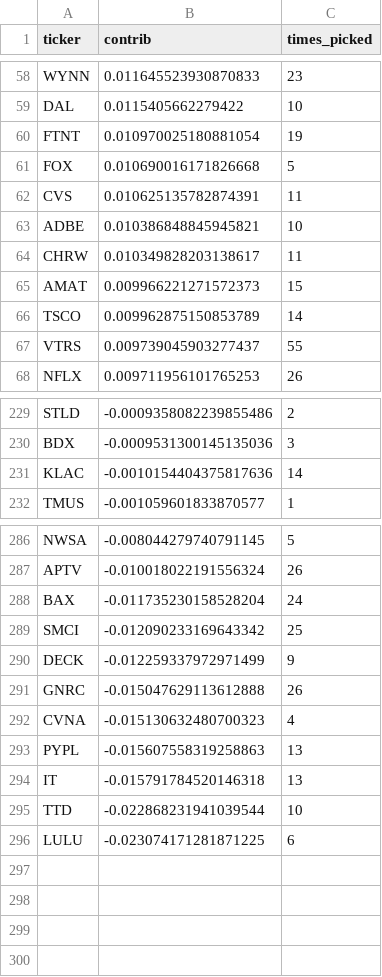
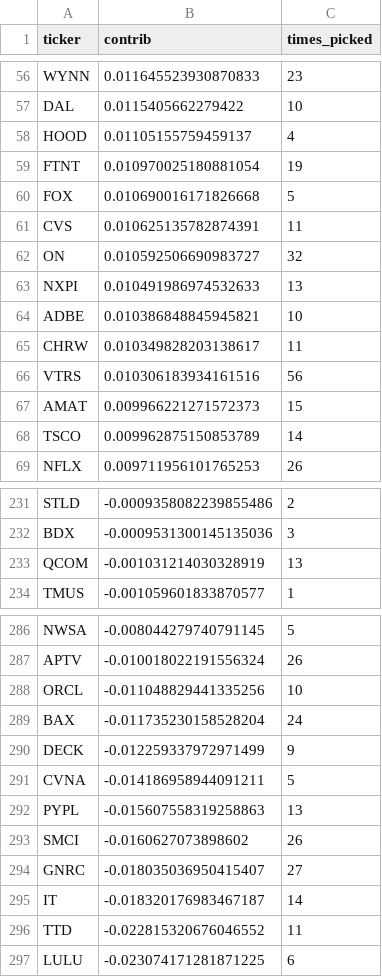
Before and after one commit to kienta1999/ml-stock-forward-return, a CSV file: reports/diagnostics_attribution.csv, drawn as a sheet; only a part is shown, gaps mark what is left out; the diff covers the shown part only.

```diff
--- a/reports/diagnostics_attribution.csv
+++ b/reports/diagnostics_attribution.csv
@@ -59,2 +57,3 @@ WYNN,0.011645523930870833,23
 DAL,0.0115405662279422,10
+HOOD,0.01105155759459137,4
 FTNT,0.010970025180881054,19
@@ -62,7 +61,9 @@ FOX,0.010690016171826668,5
 CVS,0.010625135782874391,11
+ON,0.010592506690983727,32
+NXPI,0.010491986974532633,13
 ADBE,0.010386848845945821,10
 CHRW,0.010349828203138617,11
+VTRS,0.010306183934161516,56
 AMAT,0.009966221271572373,15
 TSCO,0.009962875150853789,14
-VTRS,0.009739045903277437,55
 NFLX,0.009711956101765253,26
@@ -230,3 +232,3 @@ STLD,-0.0009358082239855486,2
 BDX,-0.0009531300145135036,3
-KLAC,-0.0010154404375817636,14
+QCOM,-0.001031214030328919,13
 TMUS,-0.001059601833870577,1
@@ -287,10 +287,11 @@ NWSA,-0.008044279740791145,5
 APTV,-0.010018022191556324,26
+ORCL,-0.011048829441335256,10
 BAX,-0.011735230158528204,24
-SMCI,-0.012090233169643342,25
 DECK,-0.012259337972971499,9
-GNRC,-0.015047629113612888,26
-CVNA,-0.015130632480700323,4
+CVNA,-0.014186958944091211,5
 PYPL,-0.015607558319258863,13
-IT,-0.015791784520146318,13
-TTD,-0.022868231941039544,10
+SMCI,-0.0160627073898602,26
+GNRC,-0.018035036950415407,27
+IT,-0.018320176983467187,14
+TTD,-0.022815320676046552,11
 LULU,-0.023074171281871225,6
```
Also changed, not shown: 22 added rows, 25 removed rows and 14 edited cells elsewhere in this file, reports/diagnostics_ic_monthly.csv, reports/diagnostics_live_scorecard.csv, 3 other files.
